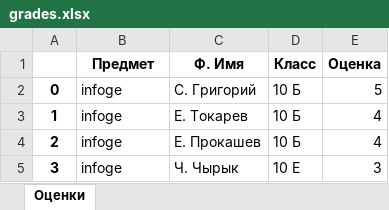
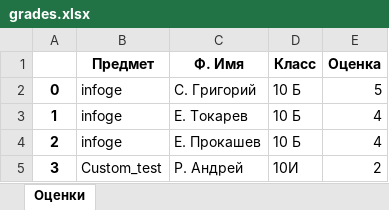
Before and after one commit to JKofAL/TeachApp, an Excel workbook: grades.xlsx, sheet Оценки, drawn as a sheet; values as stored, in another font and other column widths than the file's, no borders; the diff names each change by its address in the sheet, - before the commit and + after, or states it on an @@ line.

```diff
--- a/grades.xlsx (sheet Оценки)
+++ b/grades.xlsx (sheet Оценки)
-B5 (Предмет): infoge
+B5 (Предмет): Custom_test
-C5 (Ф. Имя): Ч. Чырык
+C5 (Ф. Имя): Р. Андрей
-D5 (Класс): 10 Е
+D5 (Класс): 10И
-E5 (Оценка): 3
+E5 (Оценка): 2
```
Also changed, not shown: 7 other files.
